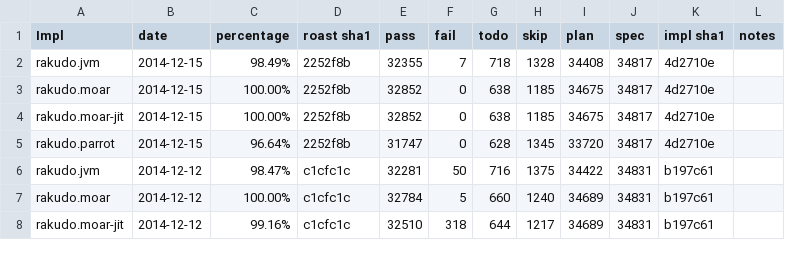
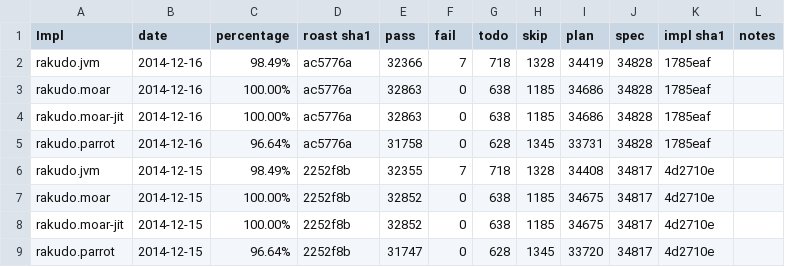
Before and after one commit to coke/perl6-roast-data, a CSV file: perl6_pass_rates.csv, drawn as a sheet; only a part is shown; the shorter side is filled out with more unchanged rows.

```diff
--- a/perl6_pass_rates.csv
+++ b/perl6_pass_rates.csv
@@ -1,2 +1,6 @@
 Impl,date,percentage,"roast sha1",pass,fail,todo,skip,plan,spec,"impl sha1",notes
+rakudo.jvm,2014-12-16,98.49%,ac5776a,32366,7,718,1328,34419,34828,1785eaf,
+rakudo.moar,2014-12-16,100.00%,ac5776a,32863,0,638,1185,34686,34828,1785eaf,
+rakudo.moar-jit,2014-12-16,100.00%,ac5776a,32863,0,638,1185,34686,34828,1785eaf,
+rakudo.parrot,2014-12-16,96.64%,ac5776a,31758,0,628,1345,33731,34828,1785eaf,
 rakudo.jvm,2014-12-15,98.49%,2252f8b,32355,7,718,1328,34408,34817,4d2710e,
```
Also changed, not shown: 4 other files.
